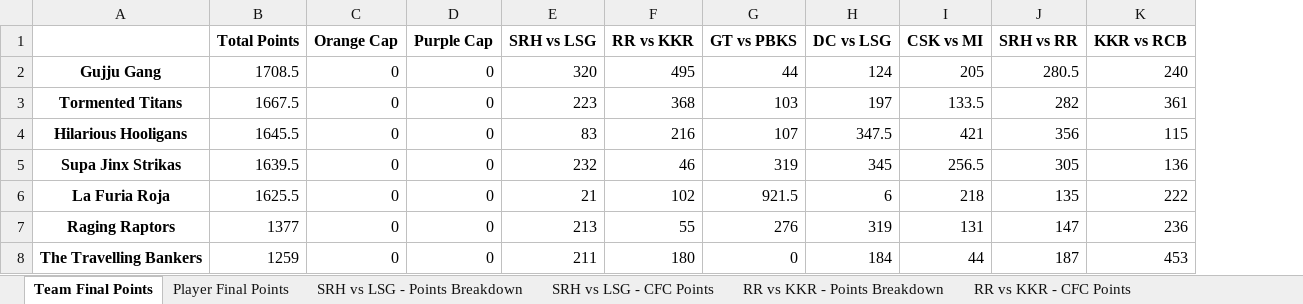
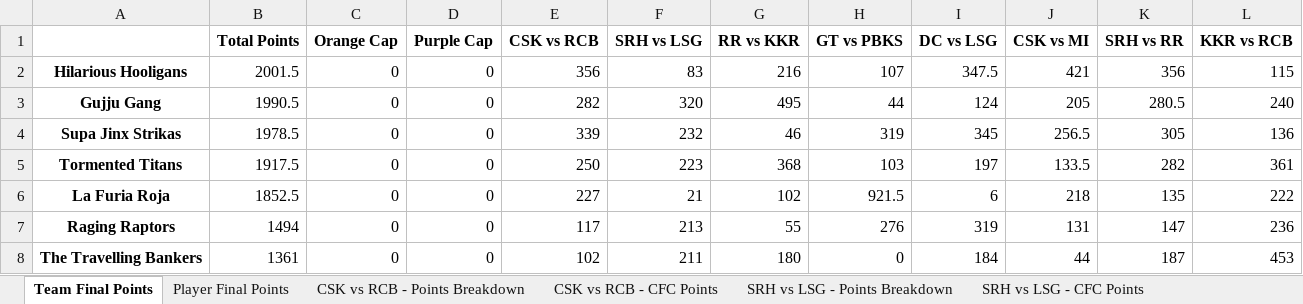
Before and after one commit to nisarg-m-shah/Fantasy-Points-Automation, an Excel workbook: CFC Fantasy League 2025.xlsx, sheet Team Final Points, drawn as a sheet; values as stored, in another font and other column widths than the file's, no borders; removed rows and columns are numbered as before the commit, all else as after; the diff names each change by its address in the sheet, - before the commit and + after, or states it on an @@ line.

```diff
--- a/CFC Fantasy League 2025.xlsx (sheet Team Final Points)
+++ b/CFC Fantasy League 2025.xlsx (sheet Team Final Points)
+sheet tab: CSK vs RCB - Points Breakdown
+sheet tab: CSK vs RCB - CFC Points
+column E (CSK vs RCB), row 2: 356; row 4: 339; rows 6-8: 227 | 117 | 102
-row 2: Gujju Gang | 1708.5 | 0 | 0 | 320 | 495 | 44 | 124 | 205 | 280.5 | 240
-row 3: Tormented Titans | 1667.5 | 0 | 0 | 223 | 368 | 103 | 197 | 133.5 | 282 | 361
-B2 (Total Points): 1645.5
+B2 (Total Points): 2001.5
+row 3: Gujju Gang | 1990.5 | 0 | 0 | 282 | 320 | 495 | 44 | 124 | 205 | 280.5 | 240
-B4 (Total Points): 1639.5
+B4 (Total Points): 1978.5
+row 5: Tormented Titans | 1917.5 | 0 | 0 | 250 | 223 | 368 | 103 | 197 | 133.5 | 282 | 361
-B6 (Total Points): 1625.5
+B6 (Total Points): 1852.5
-B7 (Total Points): 1377
+B7 (Total Points): 1494
-B8 (Total Points): 1259
+B8 (Total Points): 1361
```
Also changed, not shown: sheet Player Final Points, sheet SRH vs LSG - Points Breakdown, sheet SRH vs RR - Points Breakdown, sheet SRH vs LSG - CFC Points, sheet RR vs KKR - CFC Points, sheet DC vs LSG - CFC Points, 4 more sheets, 4 other files.
